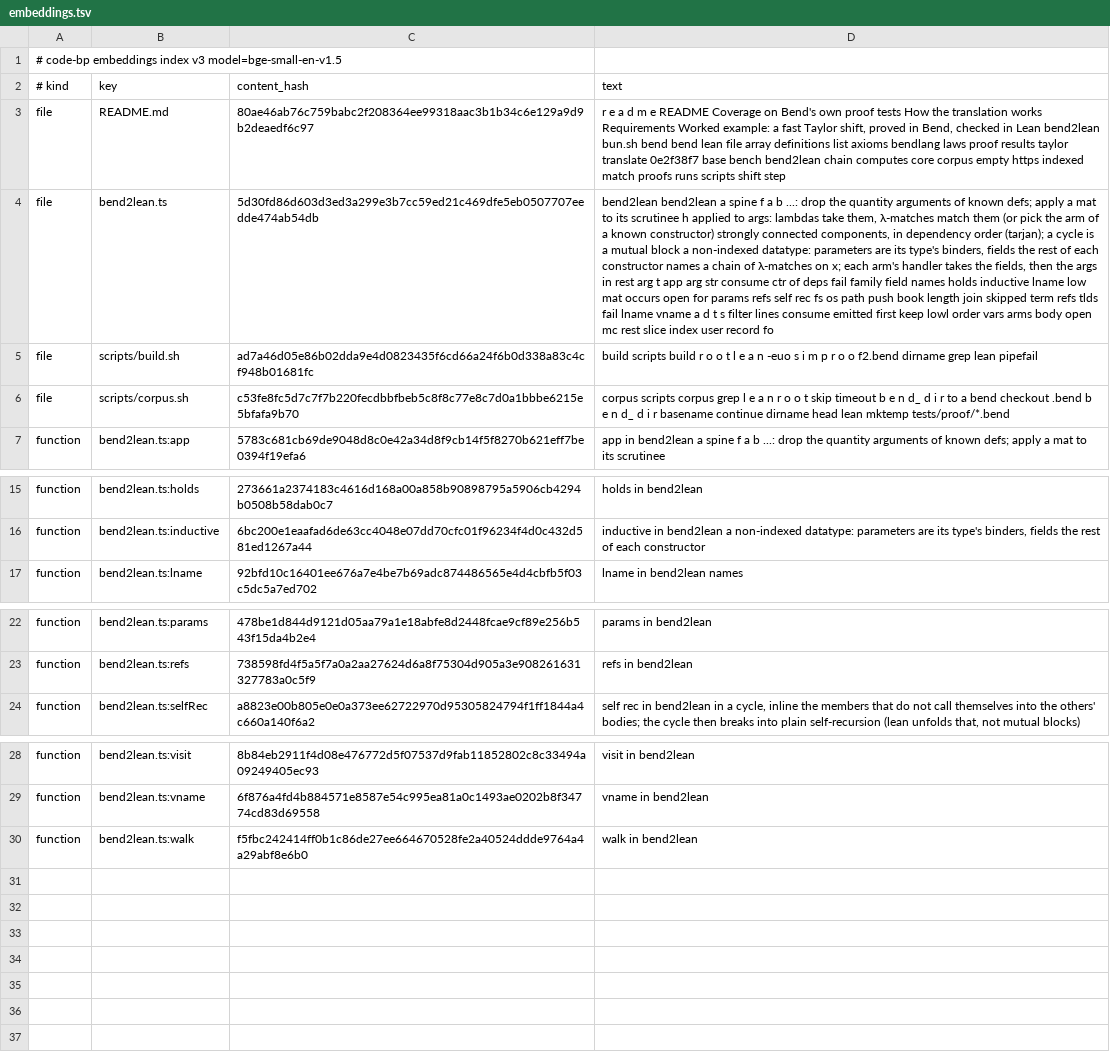
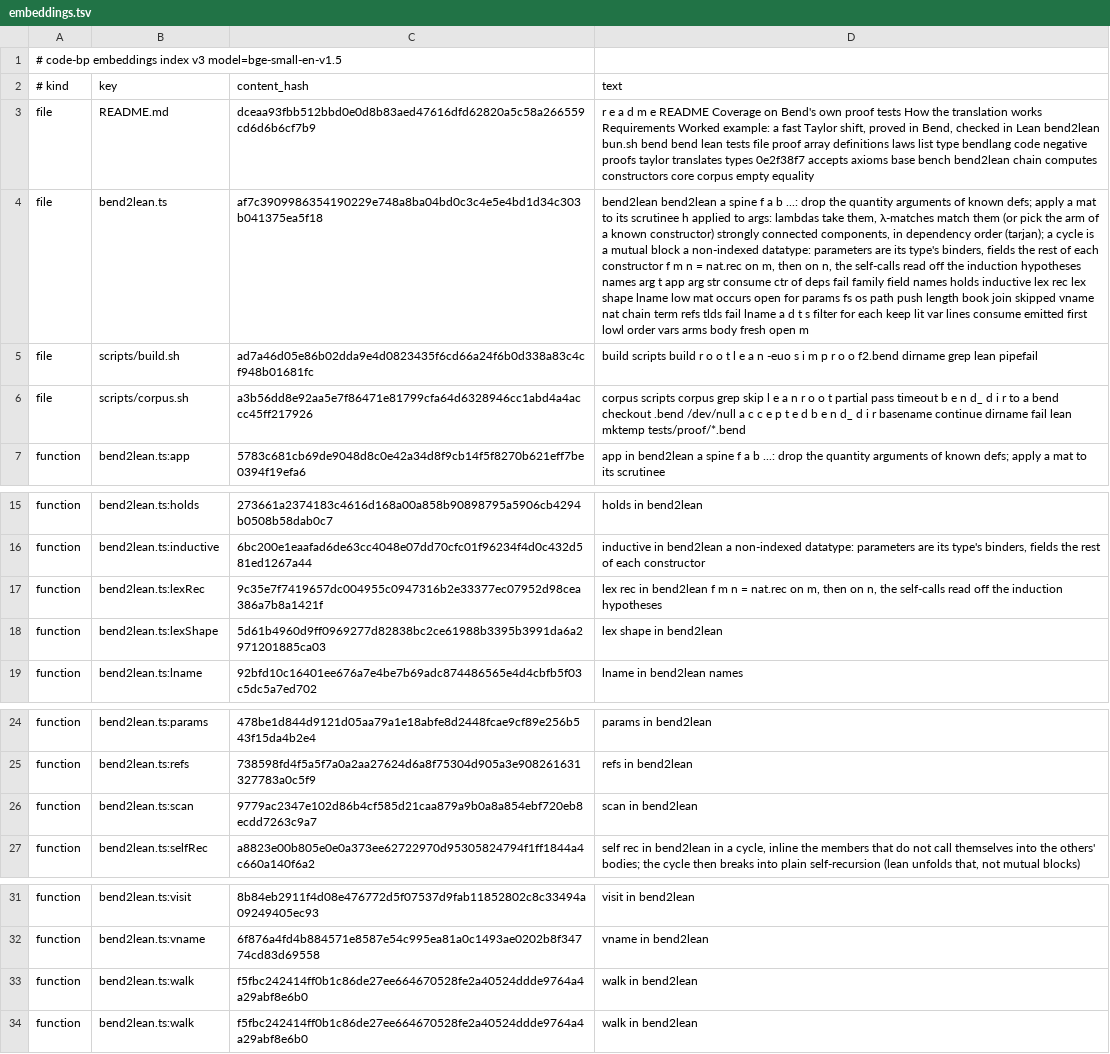
Before and after one commit to alstrup/bend2lean, a TSV file: .code-bp/cache/embeddings.tsv, drawn as a sheet; only a part is shown, gaps mark what is left out; the diff names each change by its address in the sheet, - before the commit and + after, or states it on an @@ line.

```diff
--- a/.code-bp/cache/embeddings.tsv
+++ b/.code-bp/cache/embeddings.tsv
-C3 (content_hash): 80ae46ab76c759babc2f208364ee99318aac3b1b34c6e129a9d9b2deaedf6c97
+C3 (content_hash): dceaa93fbb512bbd0e0d8b83aed47616dfd62820a5c58a266559cd6d6b6cf7b9
-D3 (text): …bend lean file array definitions list axioms bendlang laws proof results taylor translate 0e2f38f7 base bench bend2lean chain computes core corpus empty https indexed match proofs runs scripts shift step
+D3 (text): …bend lean tests file proof array definitions laws list type bendlang code negative proofs taylor translates types 0e2f38f7 accepts axioms base bench bend2lean chain computes constructors core corpus empty equality
-C4 (content_hash): 5d30fd86d603d3ed3a299e3b7cc59ed21c469dfe5eb0507707eedde474ab54db
+C4 (content_hash): af7c3909986354190229e748a8ba04bd0c3c4e5e4bd1d34c303b041375ea5f18
-D4 (text): …each constructor names a chain of λ-matches on x; each arm's handler takes the fields, then the args in rest arg t app arg str consume ctr of deps fail family field names holds inductive lname low mat occurs open for params refs self rec fs os path push book length join skipped term refs tlds fail lname vname a d t s filter lines consume emitted first keep lowl order vars arms body open mc rest slice index user record fo
+D4 (text): …each constructor f m n = nat.rec on m, then on n, the self-calls read off the induction hypotheses names arg t app arg str consume ctr of deps fail family field names holds inductive lex rec lex shape lname low mat occurs open for params fs os path push length book join skipped vname nat chain term refs tlds fail lname a d t s filter for each keep lit var lines consume emitted first lowl order vars arms body fresh open m
-C6 (content_hash): c53fe8fc5d7c7f7b220fecdbbfbeb5c8f8c77e8c7d0a1bbbe6215e5bfafa9b70
+C6 (content_hash): a3b56dd8e92aa5e7f86471e81799cfa64d6328946cc1abd4a4accc45ff217926
-D6 (text): …corpus grep l e a n r o o t skip timeout b e n d_ d i r to a bend checkout .bend b e n d_ d i r basename continue dirname head lean mktemp…
+D6 (text): …corpus grep skip l e a n r o o t partial pass timeout b e n d_ d i r to a bend checkout .bend /dev/null a c c e p t e d b e n d_ d i r basename continue dirname fail lean mktemp…
+row 17: function | bend2lean.ts:lexRec | 9c35e7f7419657dc004955c0947316b2e33377ec07952d98cea386a7b8a1421f | lex rec in bend2lean f m n = nat.rec on m, then on n, the self-calls read off the induction hypotheses
+row 18: function | bend2lean.ts:lexShape | 5d61b4960d9ff0969277d82838bc2ce61988b3395b3991da6a2971201885ca03 | lex shape in bend2lean
+row 26: function | bend2lean.ts:scan | 9779ac2347e102d86b4cf585d21caa879a9b0a8a854ebf720eb8ecdd7263c9a7 | scan in bend2lean
+row 33: function | bend2lean.ts:walk | f5fbc242414ff0b1c86de27ee664670528fe2a40524ddde9764a4a29abf8e6b0 | walk in bend2lean
```
Also changed, not shown: results/corpus.tsv, 13 other files.
